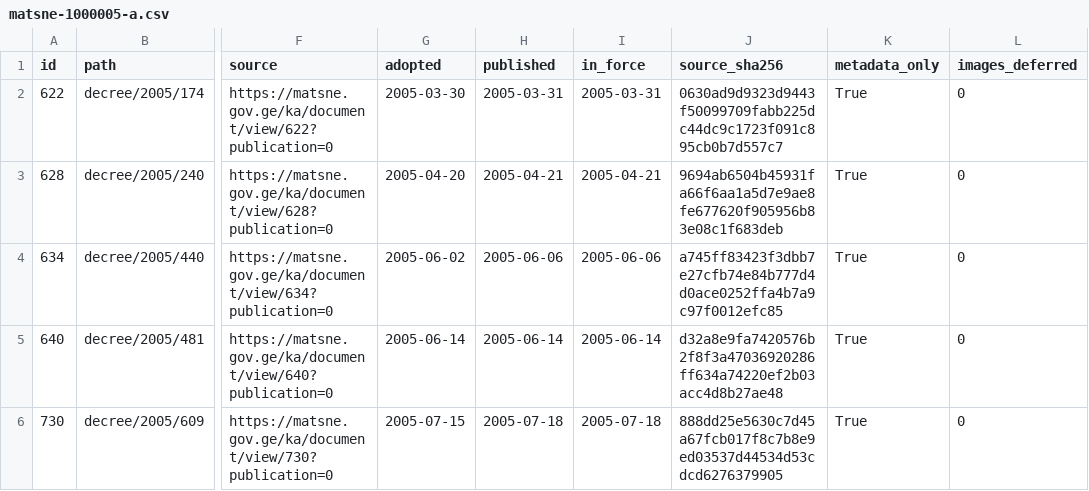
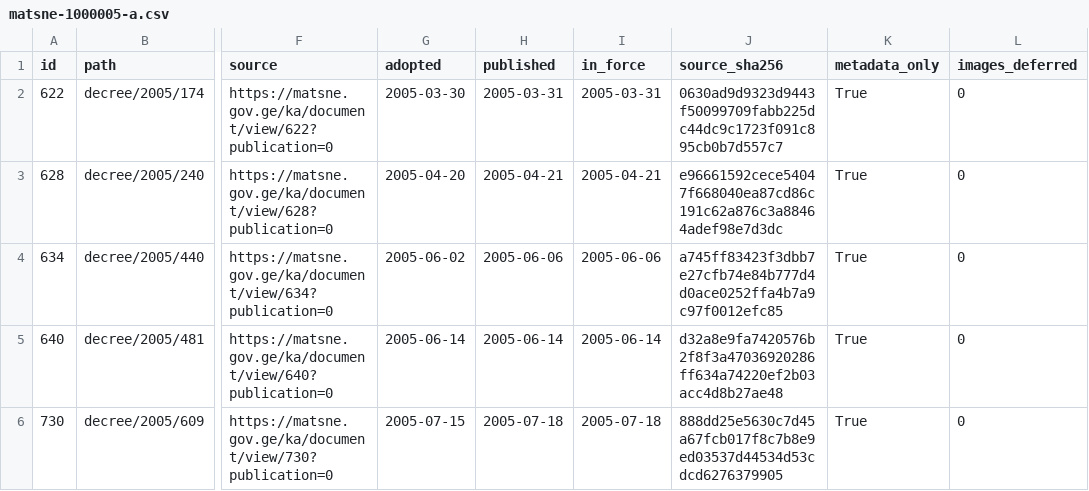
Before and after one commit to lexifina/georgia-law, a CSV file: data/matsne-1000005/matsne-1000005-a.csv, drawn as a sheet; only a part is shown, gaps mark what is left out; the diff names each change by its address in the sheet, - before the commit and + after, or states it on an @@ line.

Commit message:
Source digest: Matsne 628
Kind: correction
History: as-enacted
In-force: 2005-04-21
In-force-basis: published (no in-force article found)
Corrects: 2912baee86dbe6c0463b349e4d79a23ec670581b
Supersedes: 2912baee86dbe6c0463b349e4d79a23ec670581b
Reason: Source digest must use the official HTML bytes with their original line endings
Act-path: decree/2005/240
Files: decree/2005/240/record.json
Source: https://matsne.gov.ge/ka/document/view/628?publication=0

```diff
--- a/data/matsne-1000005/matsne-1000005-a.csv
+++ b/data/matsne-1000005/matsne-1000005-a.csv
-J3 (source_sha256): 9694ab6504b45931fa66f6aa1a5d7e9ae8fe677620f905956b83e08c1f683deb
+J3 (source_sha256): e96661592cece54047f668040ea87cd86c191c62a876c3a88464adef98e7d3dc
```
Also changed, not shown: 1 other file.
